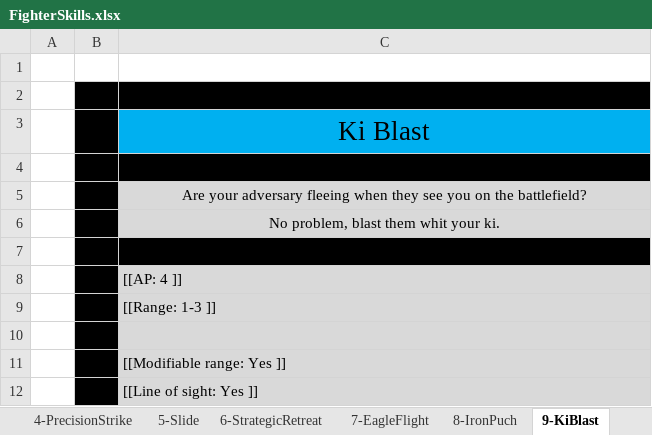
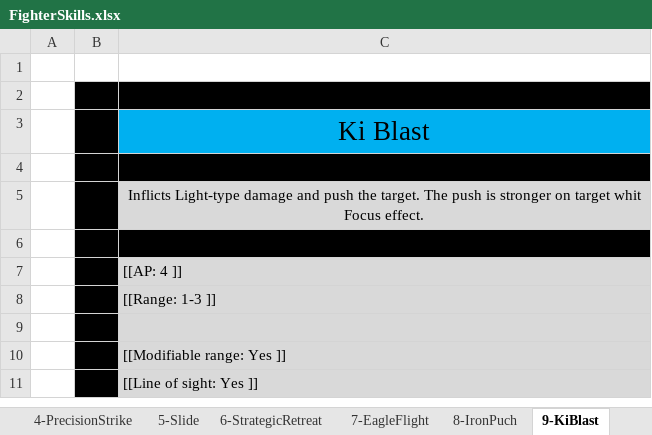
Before and after one commit to opachot/BattleForVoxturia, an Excel workbook: GameDesign/Class/Done/1_Fighter/Documentation/FighterSkills.xlsx, sheet 9-KiBlast, drawn as a sheet; only a part is shown; values as stored, in another font and other column widths than the file's, no borders; the diff names each change by its address in the sheet, - before the commit and + after, or states it on an @@ line.

```diff
--- a/GameDesign/Class/Done/1_Fighter/Documentation/FighterSkills.xlsx (sheet 9-KiBlast)
+++ b/GameDesign/Class/Done/1_Fighter/Documentation/FighterSkills.xlsx (sheet 9-KiBlast)
-C5: Are your adversary fleeing when they see you on the battlefield?
+C5: Inflicts Light-type damage and push the target. The push is stronger on target whit Focus effect.
-row 6:  |  | No problem, blast them whit your ki.
```
Also changed, not shown: sheet 1-FighterMeditation, sheet 2-FighterAura, sheet 4-PrecisionStrike, sheet 10-LiquidKick, sheet 7-EagleFlight, sheet 8-IronPuch, 3 more sheets, GameDesign/Class/5-Elementalist/Documentation/ElementalistSkills.xlsx.
